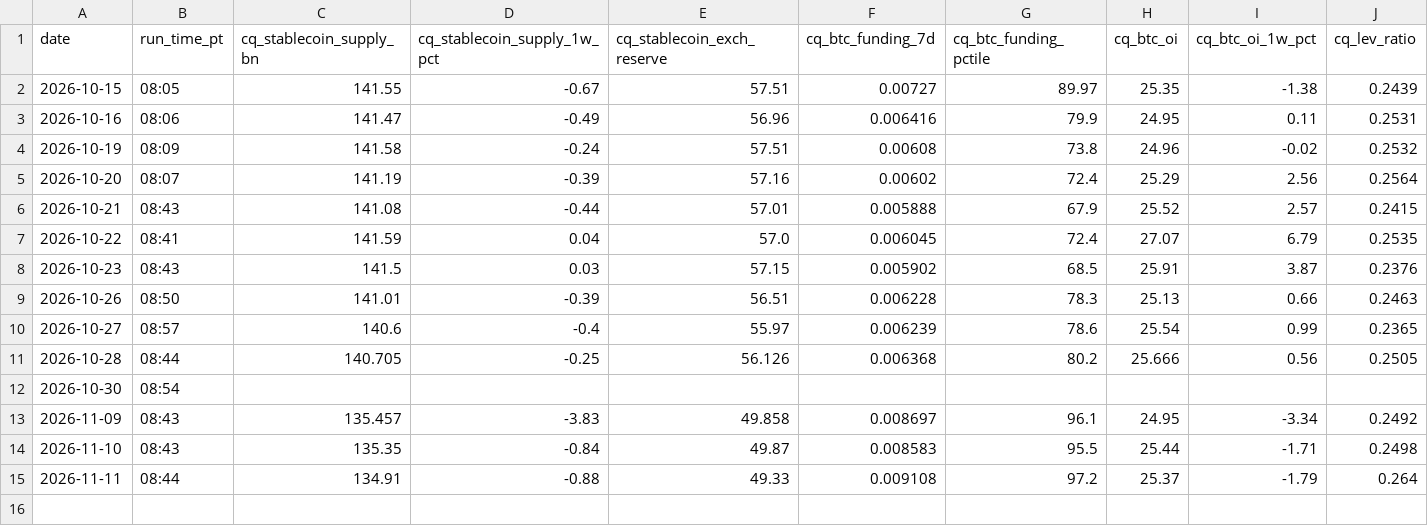
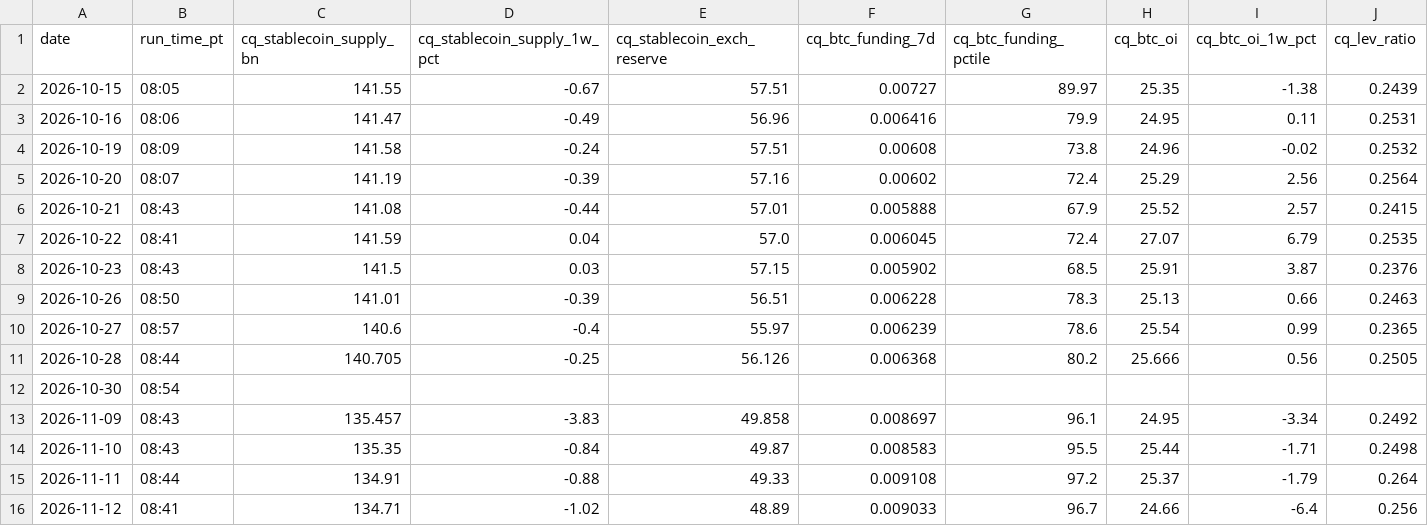
Before and after one commit to jemondragon/newsdata-mcp-server, a CSV file: fuse/history/crypto_timeseries.csv, drawn as a sheet; only a part is shown; rows hold the shown columns only; the diff names each change by its address in the sheet, - before the commit and + after, or states it on an @@ line.

```diff
--- a/fuse/history/crypto_timeseries.csv
+++ b/fuse/history/crypto_timeseries.csv
+row 16: 2026-11-12 | 08:41 | 134.71 | -1.02 | 48.89 | 0.009033 | 96.7 | 24.66 | -6.4 | 0.256
```
Also changed, not shown: fuse/history/flag_events.csv, fuse/history/fuse_timeseries.csv, 1 other file.
